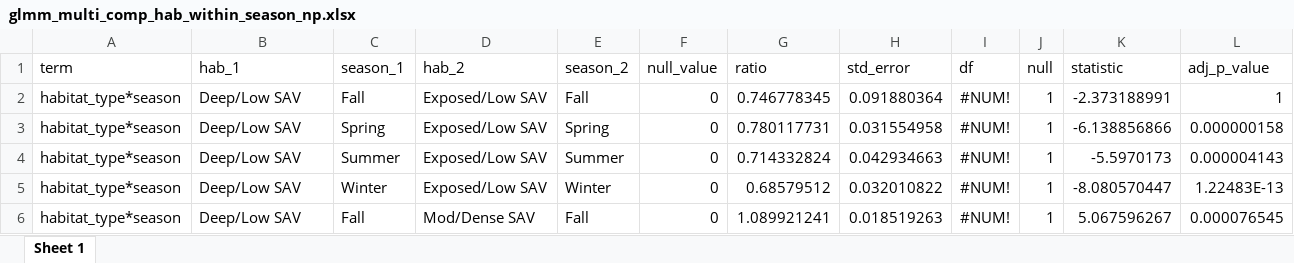
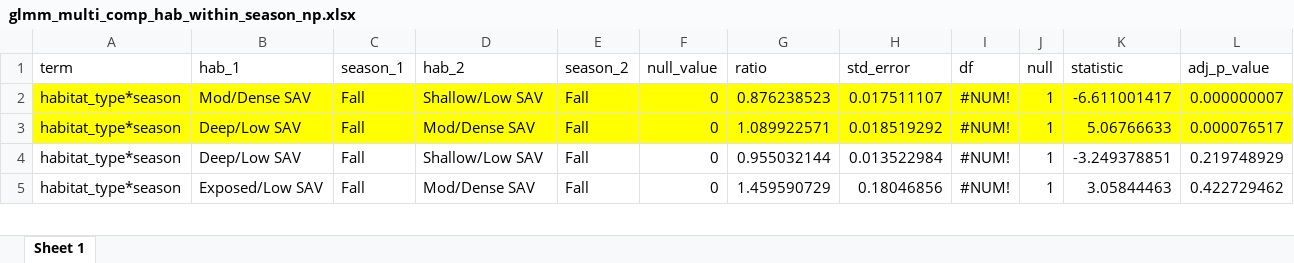
Before and after one commit to benjaminhlina/toronto-lmb-np-accel, an Excel workbook: results/accel-glmm-results/habitat-season/np/glmm_multi_comp_hab_within_season_np.xlsx, sheet Sheet 1, drawn as a sheet; only a part is shown; values as stored, in another font and other column widths than the file's, no borders; removed rows and columns are numbered as before the commit, all else as after; the diff covers the shown part only; the diff names each change by its address in the sheet, - before the commit and + after, or states it on an @@ line.

```diff
--- a/results/accel-glmm-results/habitat-season/np/glmm_multi_comp_hab_within_season_np.xlsx (sheet Sheet 1)
+++ b/results/accel-glmm-results/habitat-season/np/glmm_multi_comp_hab_within_season_np.xlsx (sheet Sheet 1)
-A2:L3 fill: none
+A2:L3 fill: #FFFF00
-B2 (hab_1): Deep/Low SAV
+B2 (hab_1): Mod/Dense SAV
-D2 (hab_2): Exposed/Low SAV
+D2 (hab_2): Shallow/Low SAV
-G2 (ratio): 0.746778345
+G2 (ratio): 0.876238523
-H2 (std_error): 0.091880364
+H2 (std_error): 0.017511107
-K2 (statistic): -2.373188991
+K2 (statistic): -6.611001417
-L2 (adj_p_value): 1
+L2 (adj_p_value): 0.000000007
-C3 (season_1): Spring
+C3 (season_1): Fall
-D3 (hab_2): Exposed/Low SAV
+D3 (hab_2): Mod/Dense SAV
-E3 (season_2): Spring
+E3 (season_2): Fall
-G3 (ratio): 0.780117731
+G3 (ratio): 1.089922571
-H3 (std_error): 0.031554958
+H3 (std_error): 0.018519292
-K3 (statistic): -6.138856866
+K3 (statistic): 5.06766633
-L3 (adj_p_value): 0.000000158
+L3 (adj_p_value): 0.000076517
-C4 (season_1): Summer
+C4 (season_1): Fall
-D4 (hab_2): Exposed/Low SAV
+D4 (hab_2): Shallow/Low SAV
-E4 (season_2): Summer
+E4 (season_2): Fall
-G4 (ratio): 0.714332824
+G4 (ratio): 0.955032144
-H4 (std_error): 0.042934663
+H4 (std_error): 0.013522984
-K4 (statistic): -5.5970173
+K4 (statistic): -3.249378851
-L4 (adj_p_value): 0.000004143
+L4 (adj_p_value): 0.219748929
-row 5: habitat_type*season | Deep/Low SAV | Winter | Exposed/Low SAV | Winter | 0 | 0.68579512 | 0.032010822 | #NUM! | 1 | -8.080570447 | 1.22483E-13
-B5 (hab_1): Deep/Low SAV
+B5 (hab_1): Exposed/Low SAV
-G5 (ratio): 1.089921241
+G5 (ratio): 1.459590729
-H5 (std_error): 0.018519263
+H5 (std_error): 0.18046856
-K5 (statistic): 5.067596267
+K5 (statistic): 3.05844463
-L5 (adj_p_value): 0.000076545
+L5 (adj_p_value): 0.422729462
```
Also changed, not shown: 4 added rows, 230 edited cells and cell formats elsewhere in this sheet, results/accel-glmm-results/glmm_model_selection_hab_season_np.xlsx, results/accel-glmm-results/habitat-season/lmb/glmm_multi_comp_hab_within_season_LMB.xlsx, 4 other files.
